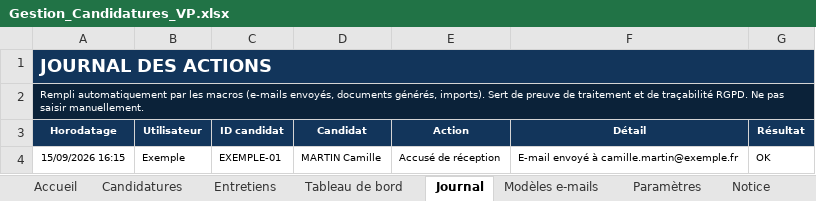
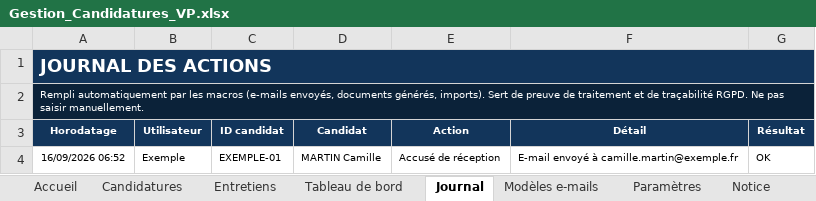
Before and after one commit to rigel-cmd/Claude, an Excel workbook: outils/gestion-candidatures/Gestion_Candidatures_VP.xlsx, sheet Journal, drawn as a sheet; values as stored, in another font and other column widths than the file's, no borders; table styles not drawn; the diff names each change by its address in the sheet, - before the commit and + after, or states it on an @@ line.

```diff
--- a/outils/gestion-candidatures/Gestion_Candidatures_VP.xlsx (sheet Journal)
+++ b/outils/gestion-candidatures/Gestion_Candidatures_VP.xlsx (sheet Journal)
-A4 (Horodatage): 15/09/2026 16:15
+A4 (Horodatage): 16/09/2026 06:52
```
Also changed, not shown: sheet Notice, sheet Candidatures, sheet Entretiens, 5 other files.
